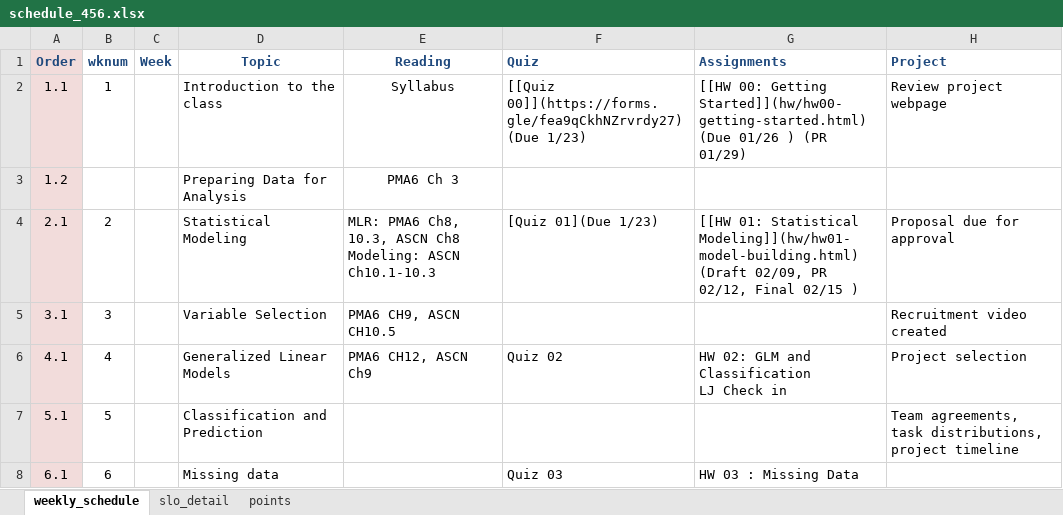
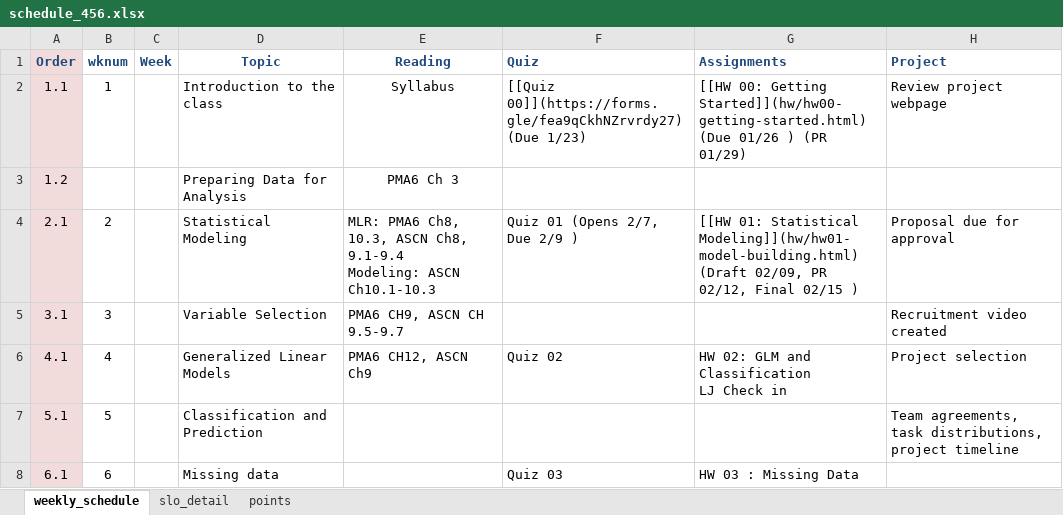
Before and after one commit to norcalbiostat/MATH456, an Excel workbook: schedule_456.xlsx, sheet weekly_schedule, drawn as a sheet; only a part is shown; values as stored, in another font and other column widths than the file's, no borders; ↵ is a line break in a cell; the diff names each change by its address in the sheet, - before the commit and + after, or states it on an @@ line.

```diff
--- a/schedule_456.xlsx (sheet weekly_schedule)
+++ b/schedule_456.xlsx (sheet weekly_schedule)
-E4 (Reading): …10.3, ASCN Ch8 ↵ Modeling: ASCN…
+E4 (Reading): …10.3, ASCN Ch8, 9.1-9.4 ↵ Modeling: ASCN…
-F4 (Quiz): [Quiz 01](Due 1/23)
+F4 (Quiz): Quiz 01 (Opens 2/7, Due 2/9 )
-E5 (Reading): PMA6 CH9, ASCN CH10.5
+E5 (Reading): PMA6 CH9, ASCN CH 9.5-9.7
```
Also changed, not shown: sheet points, sheet slo_detail, formulas that keep their value, 4 other files.
